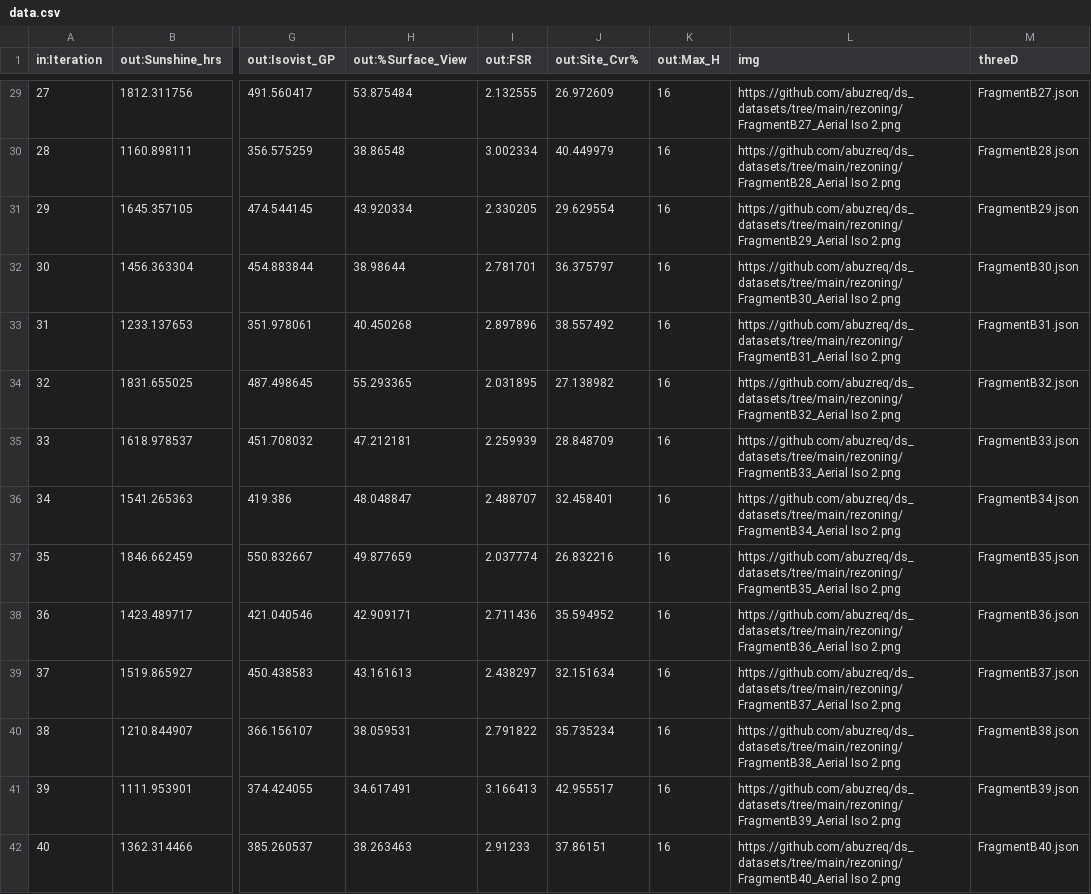
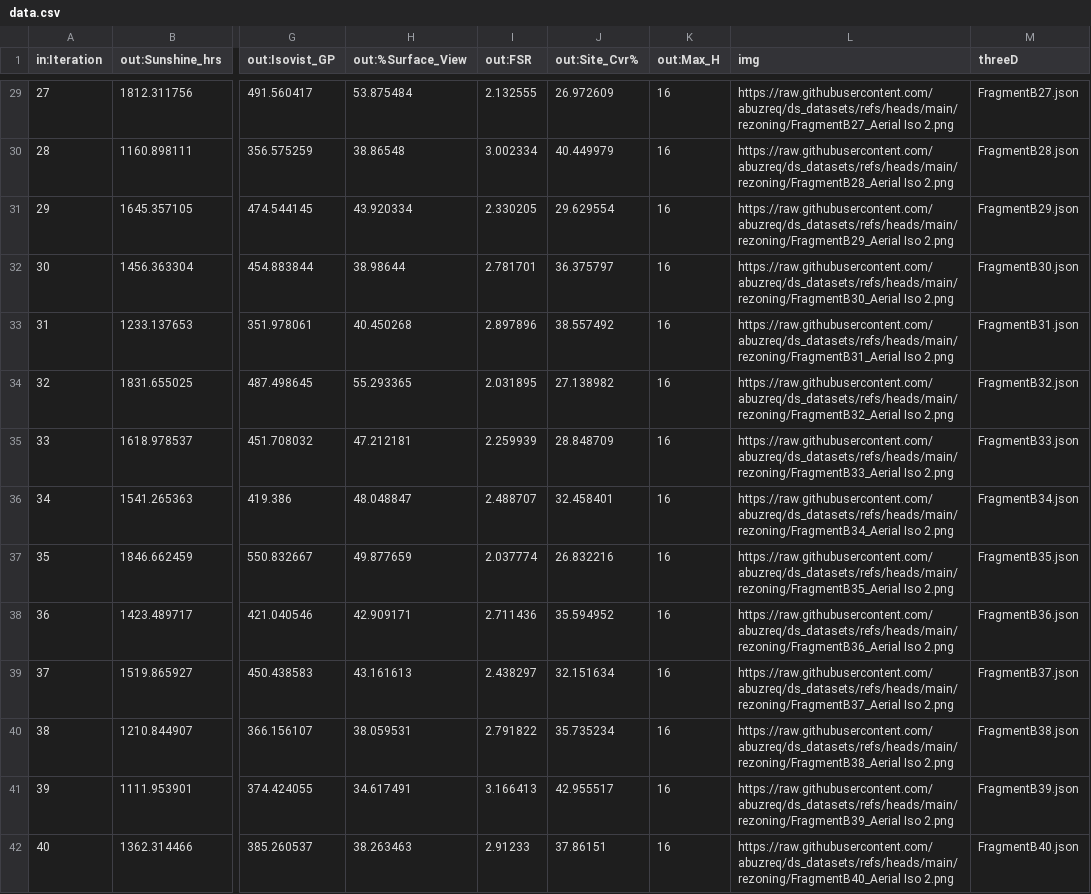
Before and after one commit to abuzreq/ds_datasets, a CSV file: rezoning/data.csv, drawn as a sheet; only a part is shown, gaps mark what is left out; the diff covers the shown part only; the diff names each change by its address in the sheet, - before the commit and + after, or states it on an @@ line.

```diff
--- a/rezoning/data.csv
+++ b/rezoning/data.csv
-L29 (img): https://github.com/abuzreq/ds_datasets/tree/main/rezoning/FragmentB27_Aerial Iso 2.png
+L29 (img): https://raw.githubusercontent.com/abuzreq/ds_datasets/refs/heads/main/rezoning/FragmentB27_Aerial Iso 2.png
-L30 (img): https://github.com/abuzreq/ds_datasets/tree/main/rezoning/FragmentB28_Aerial Iso 2.png
+L30 (img): https://raw.githubusercontent.com/abuzreq/ds_datasets/refs/heads/main/rezoning/FragmentB28_Aerial Iso 2.png
-L31 (img): https://github.com/abuzreq/ds_datasets/tree/main/rezoning/FragmentB29_Aerial Iso 2.png
+L31 (img): https://raw.githubusercontent.com/abuzreq/ds_datasets/refs/heads/main/rezoning/FragmentB29_Aerial Iso 2.png
-L32 (img): https://github.com/abuzreq/ds_datasets/tree/main/rezoning/FragmentB30_Aerial Iso 2.png
+L32 (img): https://raw.githubusercontent.com/abuzreq/ds_datasets/refs/heads/main/rezoning/FragmentB30_Aerial Iso 2.png
-L33 (img): https://github.com/abuzreq/ds_datasets/tree/main/rezoning/FragmentB31_Aerial Iso 2.png
+L33 (img): https://raw.githubusercontent.com/abuzreq/ds_datasets/refs/heads/main/rezoning/FragmentB31_Aerial Iso 2.png
-L34 (img): https://github.com/abuzreq/ds_datasets/tree/main/rezoning/FragmentB32_Aerial Iso 2.png
+L34 (img): https://raw.githubusercontent.com/abuzreq/ds_datasets/refs/heads/main/rezoning/FragmentB32_Aerial Iso 2.png
-L35 (img): https://github.com/abuzreq/ds_datasets/tree/main/rezoning/FragmentB33_Aerial Iso 2.png
+L35 (img): https://raw.githubusercontent.com/abuzreq/ds_datasets/refs/heads/main/rezoning/FragmentB33_Aerial Iso 2.png
-L36 (img): https://github.com/abuzreq/ds_datasets/tree/main/rezoning/FragmentB34_Aerial Iso 2.png
+L36 (img): https://raw.githubusercontent.com/abuzreq/ds_datasets/refs/heads/main/rezoning/FragmentB34_Aerial Iso 2.png
-L37 (img): https://github.com/abuzreq/ds_datasets/tree/main/rezoning/FragmentB35_Aerial Iso 2.png
+L37 (img): https://raw.githubusercontent.com/abuzreq/ds_datasets/refs/heads/main/rezoning/FragmentB35_Aerial Iso 2.png
-L38 (img): https://github.com/abuzreq/ds_datasets/tree/main/rezoning/FragmentB36_Aerial Iso 2.png
+L38 (img): https://raw.githubusercontent.com/abuzreq/ds_datasets/refs/heads/main/rezoning/FragmentB36_Aerial Iso 2.png
-L39 (img): https://github.com/abuzreq/ds_datasets/tree/main/rezoning/FragmentB37_Aerial Iso 2.png
+L39 (img): https://raw.githubusercontent.com/abuzreq/ds_datasets/refs/heads/main/rezoning/FragmentB37_Aerial Iso 2.png
-L40 (img): https://github.com/abuzreq/ds_datasets/tree/main/rezoning/FragmentB38_Aerial Iso 2.png
+L40 (img): https://raw.githubusercontent.com/abuzreq/ds_datasets/refs/heads/main/rezoning/FragmentB38_Aerial Iso 2.png
-L41 (img): https://github.com/abuzreq/ds_datasets/tree/main/rezoning/FragmentB39_Aerial Iso 2.png
+L41 (img): https://raw.githubusercontent.com/abuzreq/ds_datasets/refs/heads/main/rezoning/FragmentB39_Aerial Iso 2.png
-L42 (img): https://github.com/abuzreq/ds_datasets/tree/main/rezoning/FragmentB40_Aerial Iso 2.png
+L42 (img): https://raw.githubusercontent.com/abuzreq/ds_datasets/refs/heads/main/rezoning/FragmentB40_Aerial Iso 2.png
```
Also changed, not shown: 87 edited cells elsewhere in this file, facade/data.csv, solar/data.csv, 1 other file.
